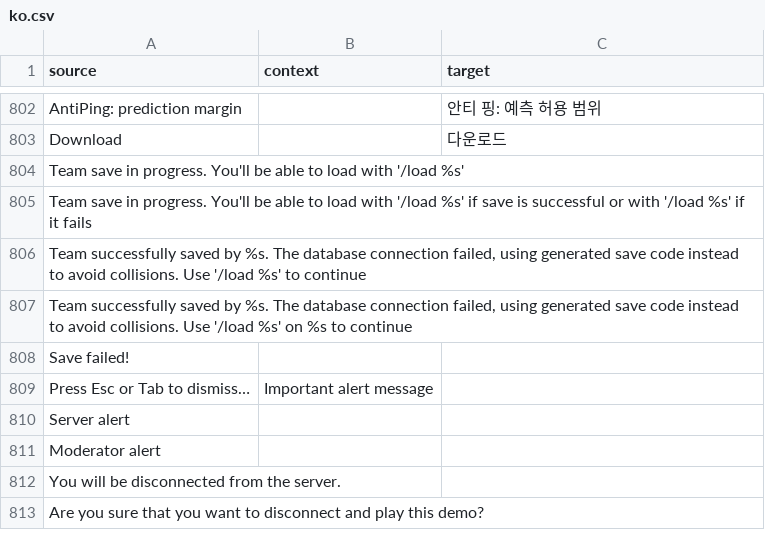
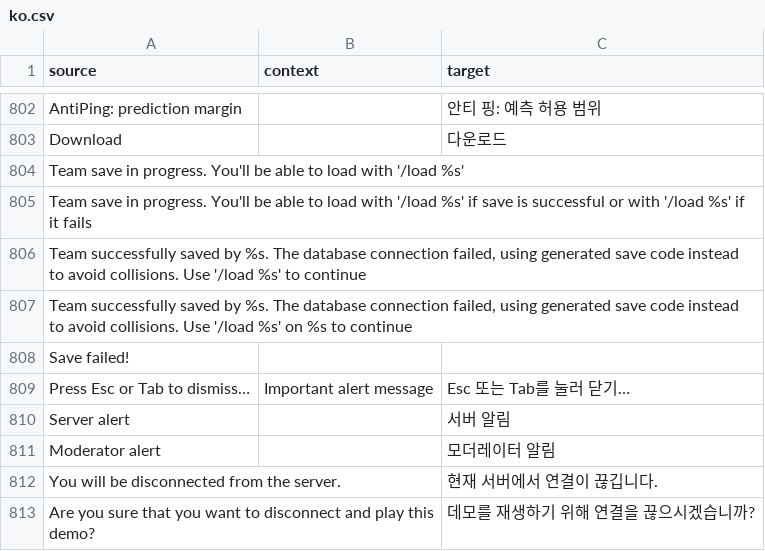
Before and after one commit to ddnet/ddnet-translations, a CSV file: ddnet/ko.csv, drawn as a sheet; only a part is shown, gaps mark what is left out.

Commit message:
Translated using Weblate (Korean)
Currently translated at 99.3% (807 of 812 strings)

Translation: DDNet/DDNet
Translate-URL: https://hosted.weblate.org/projects/ddnet/ddnet/ko/

```diff
--- a/ddnet/ko.csv
+++ b/ddnet/ko.csv
@@ -808,6 +808,6 @@
 "Save failed!","",""
-"Press Esc or Tab to dismiss…","Important alert message",""
-"Server alert","",""
-"Moderator alert","",""
-"You will be disconnected from the server.","",""
-"Are you sure that you want to disconnect and play this demo?","",""
+"Press Esc or Tab to dismiss…","Important alert message","Esc 또는 Tab를 눌러 닫기…"
+"Server alert","","서버 알림"
+"Moderator alert","","모더레이터 알림"
+"You will be disconnected from the server.","","현재 서버에서 연결이 끊깁니다."
+"Are you sure that you want to disconnect and play this demo?","","데모를 재생하기 위해 연결을 끊으시겠습니까?"
```
